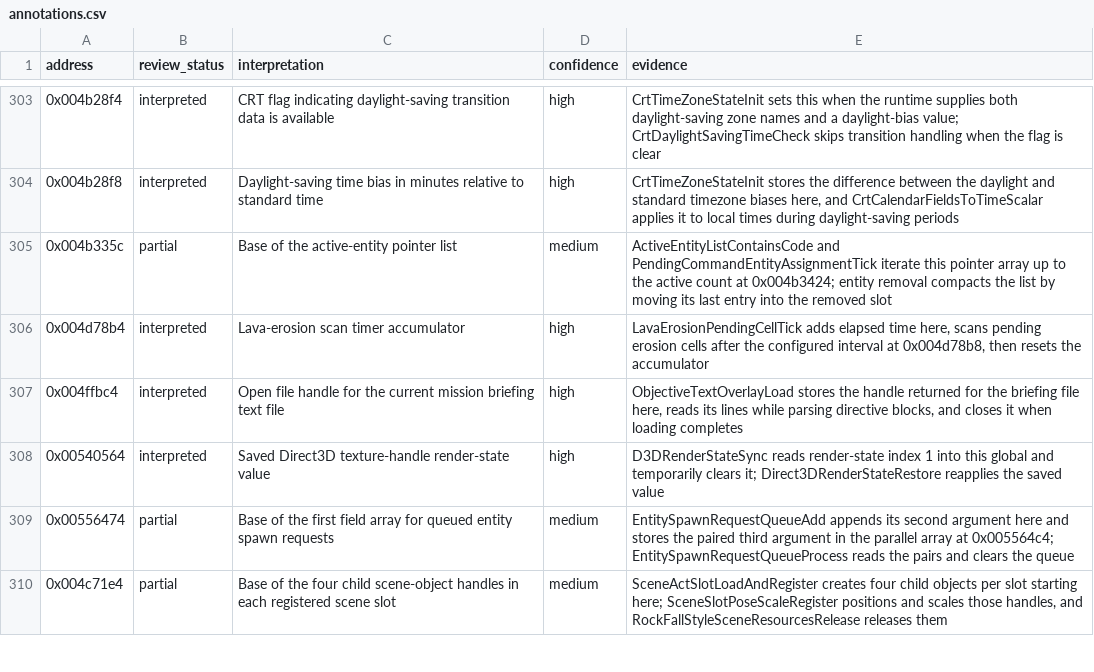
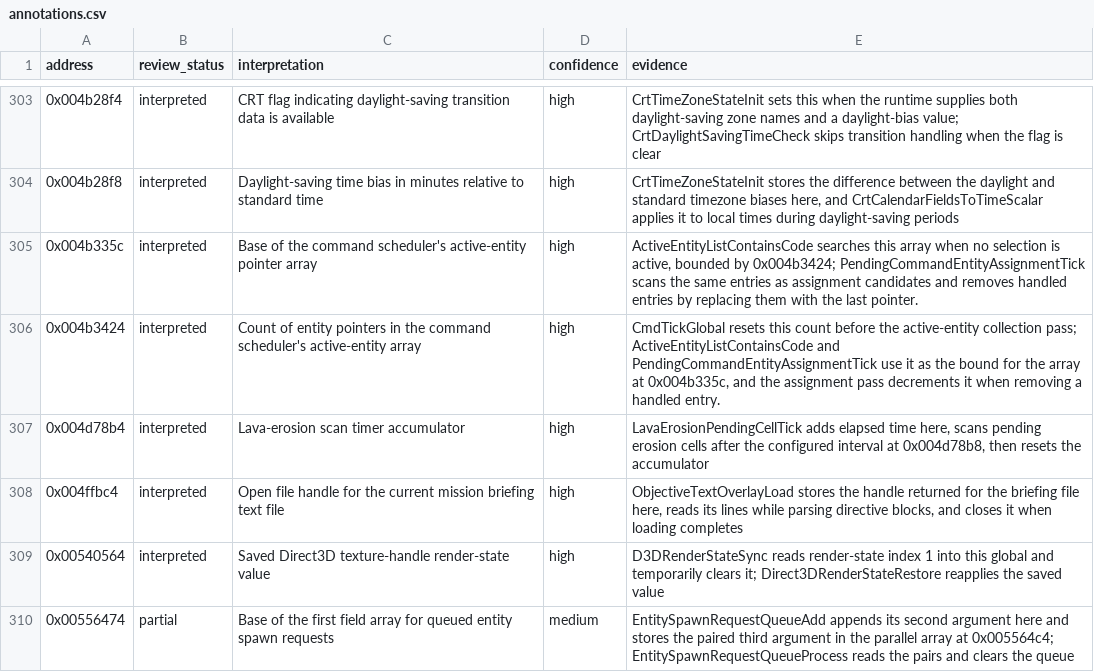
Before and after one commit to robbert229/lrr-portable, a CSV file: docs/dat/annotations.csv, drawn as a sheet; only a part is shown, gaps mark what is left out; the shorter side is filled out with more unchanged rows.

Commit message:
docs: classify command scheduler entity array

```diff
--- a/docs/dat/annotations.csv
+++ b/docs/dat/annotations.csv
@@ -304,3 +304,4 @@ address,review_status,interpretation,confidence,evidence
 0x004b28f8,interpreted,Daylight-saving time bias in minutes relative to standard time,high,"CrtTimeZoneStateInit stores the difference between the daylight and standard timezone biases here, and CrtCalendarFieldsToTimeScalar applies it to local times during daylight-saving periods"
-0x004b335c,partial,Base of the active-entity pointer list,medium,ActiveEntityListContainsCode and PendingCommandEntityAssignmentTick iterate this pointer array up to the active count at 0x004b3424; entity removal compacts the list by moving its last entry into the removed slot
+0x004b335c,interpreted,Base of the command scheduler's active-entity pointer array,high,"ActiveEntityListContainsCode searches this array when no selection is active, bounded by 0x004b3424; PendingCommandEntityAssignmentTick scans the same entries as assignment candidates and removes handled entries by replacing them with the last pointer."
+0x004b3424,interpreted,Count of entity pointers in the command scheduler's active-entity array,high,"CmdTickGlobal resets this count before the active-entity collection pass; ActiveEntityListContainsCode and PendingCommandEntityAssignmentTick use it as the bound for the array at 0x004b335c, and the assignment pass decrements it when removing a handled entry."
 0x004d78b4,interpreted,Lava-erosion scan timer accumulator,high,"LavaErosionPendingCellTick adds elapsed time here, scans pending erosion cells after the configured interval at 0x004d78b8, then resets the accumulator"
```
Also changed, not shown: 1 other file.
